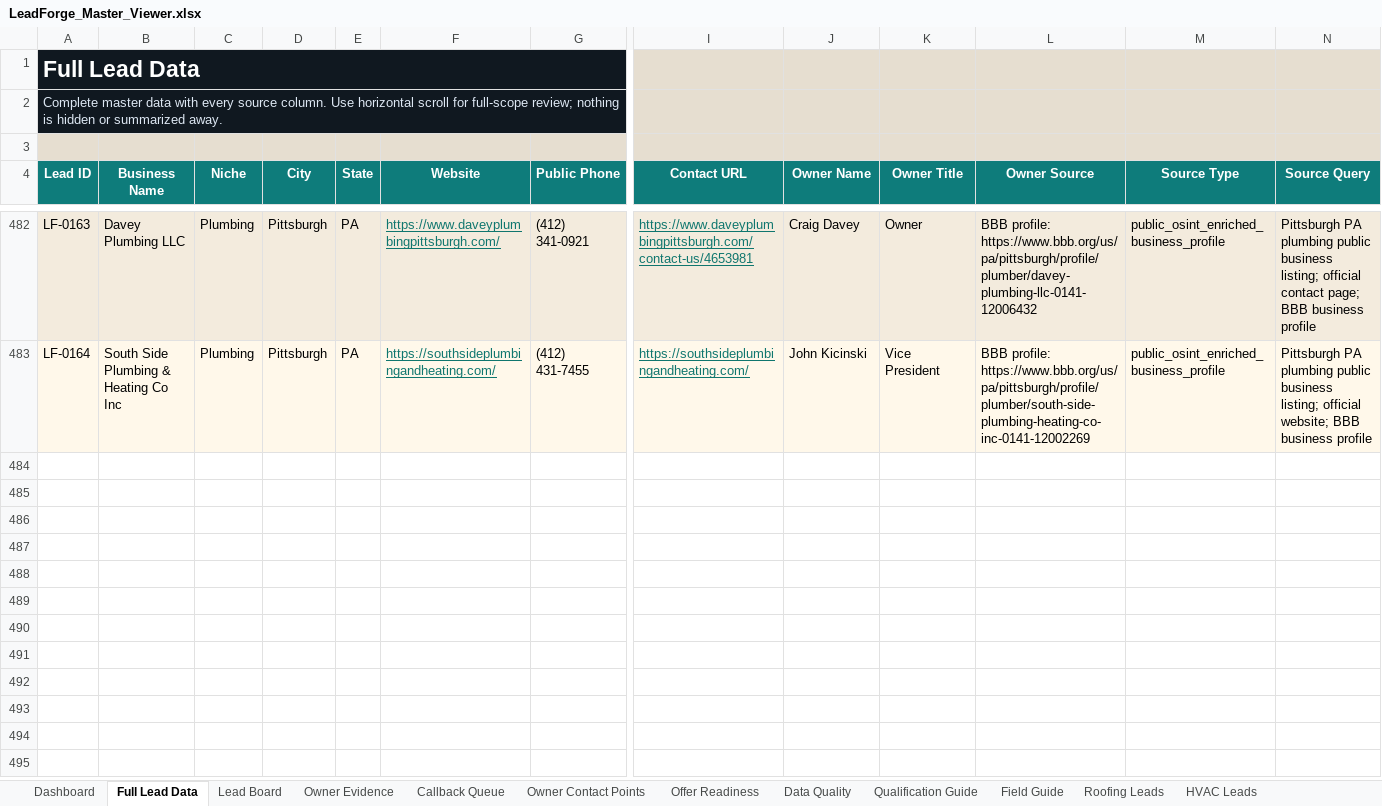
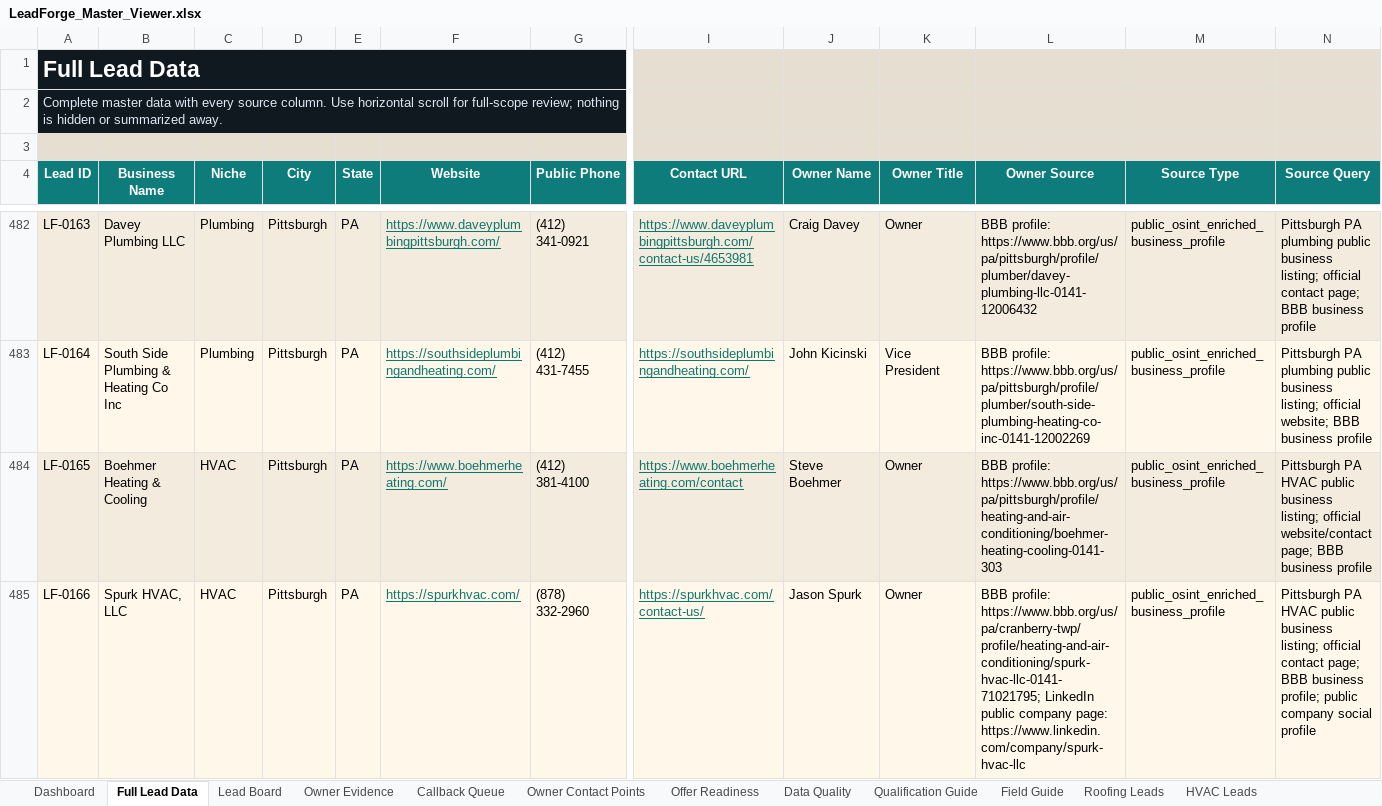
Before and after one commit to x0VIER/leadforge-reboot, an Excel workbook: LeadForge_Reboot/data/views/LeadForge_Master_Viewer.xlsx, sheet Full Lead Data, drawn as a sheet; only a part is shown, gaps mark what is left out; values as stored, in another font and other column widths than the file's, no borders; conditional formats not drawn; rows hold the shown columns only; the diff names each change by its address in the sheet, - before the commit and + after, or states it on an @@ line.

Commit message:
Merge verified Pittsburgh HVAC leads

```diff
--- a/LeadForge_Reboot/data/views/LeadForge_Master_Viewer.xlsx (sheet Full Lead Data)
+++ b/LeadForge_Reboot/data/views/LeadForge_Master_Viewer.xlsx (sheet Full Lead Data)
+row 484: LF-0165 | Boehmer Heating & Cooling | HVAC | Pittsburgh | PA | https://www.boehmerheating.com/ | (412) 381-4100 | https://www.boehmerheating.com/contact | Steve Boehmer | Owner | BBB profile: https://www.bbb.org/us/pa/pittsburgh/profile/heating-and-air-conditioning/boehmer-heating-cooling-0141-303 | public_osint_enriched_business_profile | Pittsburgh PA HVAC public business listing; official website/contact page; BBB business profile
+row 485: LF-0166 | Spurk HVAC, LLC | HVAC | Pittsburgh | PA | https://spurkhvac.com/ | (878) 332-2960 | https://spurkhvac.com/contact-us/ | Jason Spurk | Owner | BBB profile: https://www.bbb.org/us/pa/cranberry-twp/profile/heating-and-air-conditioning/spurk-hvac-llc-0141-71021795; LinkedIn public company page: https://www.linkedin.com/company/spurk-hvac-llc | public_osint_enriched_business_profile | Pittsburgh PA HVAC public business listing; official contact page; BBB business profile; public company social profile
```
Also changed, not shown: sheet HVAC Leads, sheet Lead Board, sheet Offer Readiness, sheet Owner Contact Points, sheet Data Quality, sheet Owner Evidence, 1 more sheet, 20 other files.
